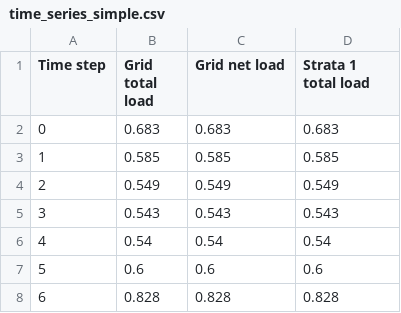
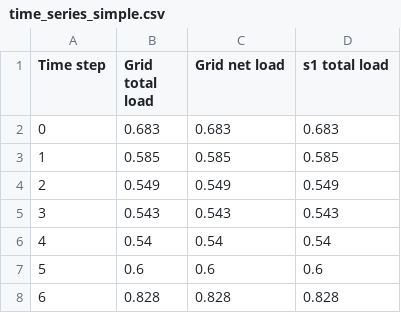
Before and after one commit to msmtms/SRP-Rate-Reviewer, a CSV file: build/data/Grid/output/time_series_simple.csv, drawn as a sheet; only a part is shown.

```diff
--- a/build/data/Grid/output/time_series_simple.csv
+++ b/build/data/Grid/output/time_series_simple.csv
@@ -1,2 +1,2 @@
-Time step,Grid total load,Grid net load,Strata 1 total load,
+Time step,Grid total load,Grid net load,s1 total load,
 0,0.683,0.683,0.683,
```
Also changed, not shown: 23 other files.
